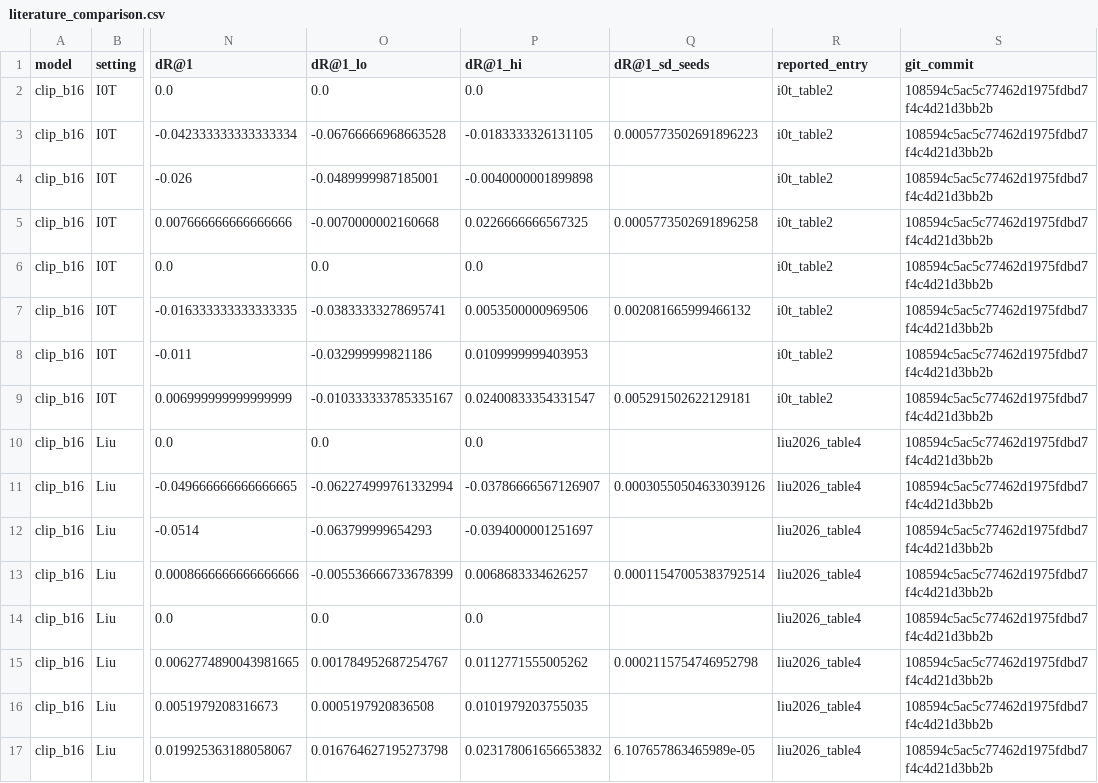
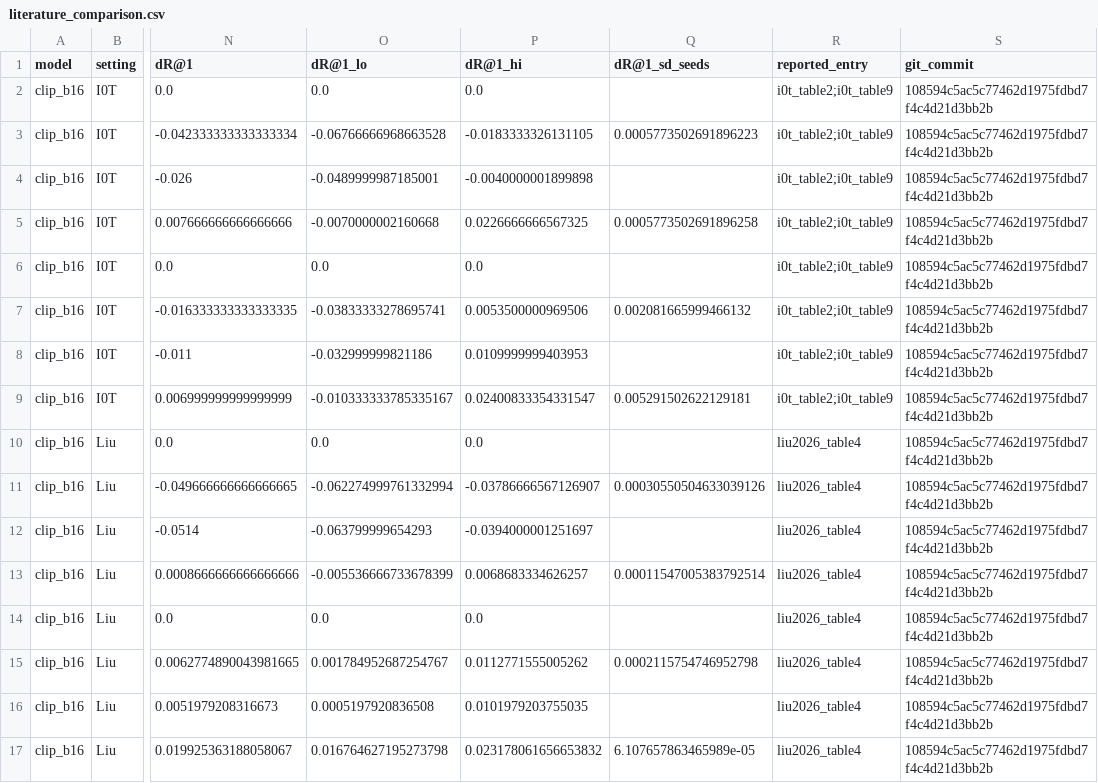
Before and after one commit to ahmetyaylalioglu/clip-modality-gap, a CSV file: results/improvement/literature_comparison.csv, drawn as a sheet; only a part is shown, gaps mark what is left out; the diff names each change by its address in the sheet, - before the commit and + after, or states it on an @@ line.

Commit message:
docs: re-check literature numbers against the papers; add I0T Table 9 (frozen CLIP) to the comparison; fix M2 attribution

```diff
--- a/results/improvement/literature_comparison.csv
+++ b/results/improvement/literature_comparison.csv
-R2:R9 (reported_entry): i0t_table2
+R2:R9 (reported_entry): i0t_table2;i0t_table9
```
Also changed, not shown: 8 other files.
